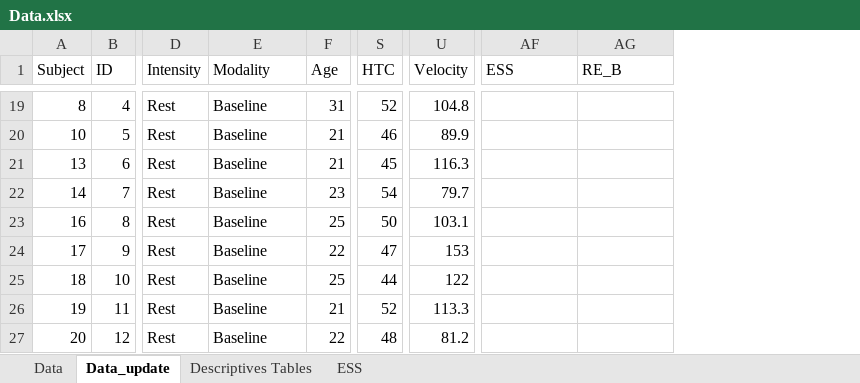
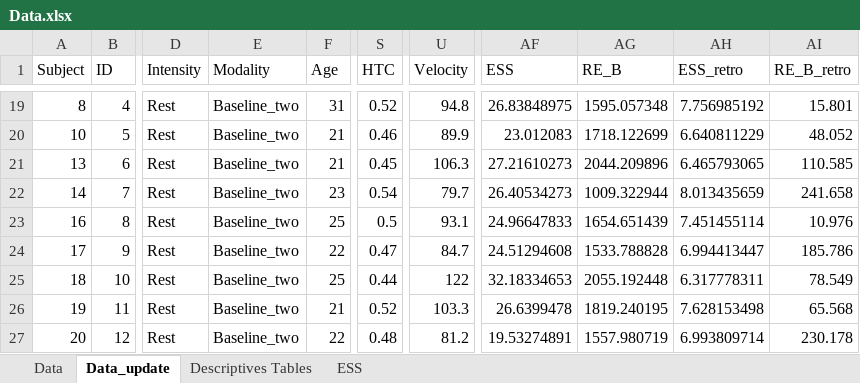
Before and after one commit to Samuelmontalvo/Modalities, an Excel workbook: Data.xlsx, sheet Data_update, drawn as a sheet; only a part is shown, gaps mark what is left out; values as stored, in another font and other column widths than the file's, no cell formats; the diff covers the shown part only; the diff names each change by its address in the sheet, - before the commit and + after, or states it on an @@ line.

```diff
--- a/Data.xlsx (sheet Data_update)
+++ b/Data.xlsx (sheet Data_update)
+column AH (ESS_retro), rows 19-27: 7.756985192 | 6.640811229 | 6.465793065 | 8.013435659 | 7.451455114 | 6.994413447 | 6.317778311 | 7.628153498 | 6.993809714
+column AI (RE_B_retro), rows 19-27: 15.801 | 48.052 | 110.585 | 241.658 | 10.976 | 185.786 | 78.549 | 65.568 | 230.178
-E19:E27 (Modality): Baseline
+E19:E27 (Modality): Baseline_two
-S19 (HTC): 52
+S19 (HTC): 0.52
-U19 (Velocity): 104.8
+U19 (Velocity): 94.8
-AF19 (ESS): (empty)
+AF19 (ESS): 26.83848975
-AG19 (RE_B): (empty)
+AG19 (RE_B): 1595.057348
-S20 (HTC): 46
+S20 (HTC): 0.46
-AF20 (ESS): (empty)
+AF20 (ESS): 23.012083
-AG20 (RE_B): (empty)
+AG20 (RE_B): 1718.122699
-S21 (HTC): 45
+S21 (HTC): 0.45
-U21 (Velocity): 116.3
+U21 (Velocity): 106.3
-AF21 (ESS): (empty)
+AF21 (ESS): 27.21610273
-AG21 (RE_B): (empty)
+AG21 (RE_B): 2044.209896
-S22 (HTC): 54
+S22 (HTC): 0.54
-AF22 (ESS): (empty)
+AF22 (ESS): 26.40534273
-AG22 (RE_B): (empty)
+AG22 (RE_B): 1009.322944
-S23 (HTC): 50
+S23 (HTC): 0.5
-U23 (Velocity): 103.1
+U23 (Velocity): 93.1
-AF23 (ESS): (empty)
+AF23 (ESS): 24.96647833
-AG23 (RE_B): (empty)
+AG23 (RE_B): 1654.651439
-S24 (HTC): 47
+S24 (HTC): 0.47
-U24 (Velocity): 153
+U24 (Velocity): 84.7
-AF24 (ESS): (empty)
+AF24 (ESS): 24.51294608
-AG24 (RE_B): (empty)
+AG24 (RE_B): 1533.788828
-S25 (HTC): 44
+S25 (HTC): 0.44
-AF25 (ESS): (empty)
+AF25 (ESS): 32.18334653
-AG25 (RE_B): (empty)
+AG25 (RE_B): 2055.192448
-S26 (HTC): 52
+S26 (HTC): 0.52
-U26 (Velocity): 113.3
+U26 (Velocity): 103.3
-AF26 (ESS): (empty)
+AF26 (ESS): 26.6399478
-AG26 (RE_B): (empty)
+AG26 (RE_B): 1819.240195
-S27 (HTC): 48
+S27 (HTC): 0.48
-AF27 (ESS): (empty)
+AF27 (ESS): 19.53274891
-AG27 (RE_B): (empty)
+AG27 (RE_B): 1557.980719
```
Also changed, not shown: 44 edited cells elsewhere in this sheet, cell formats, 7 other files.
